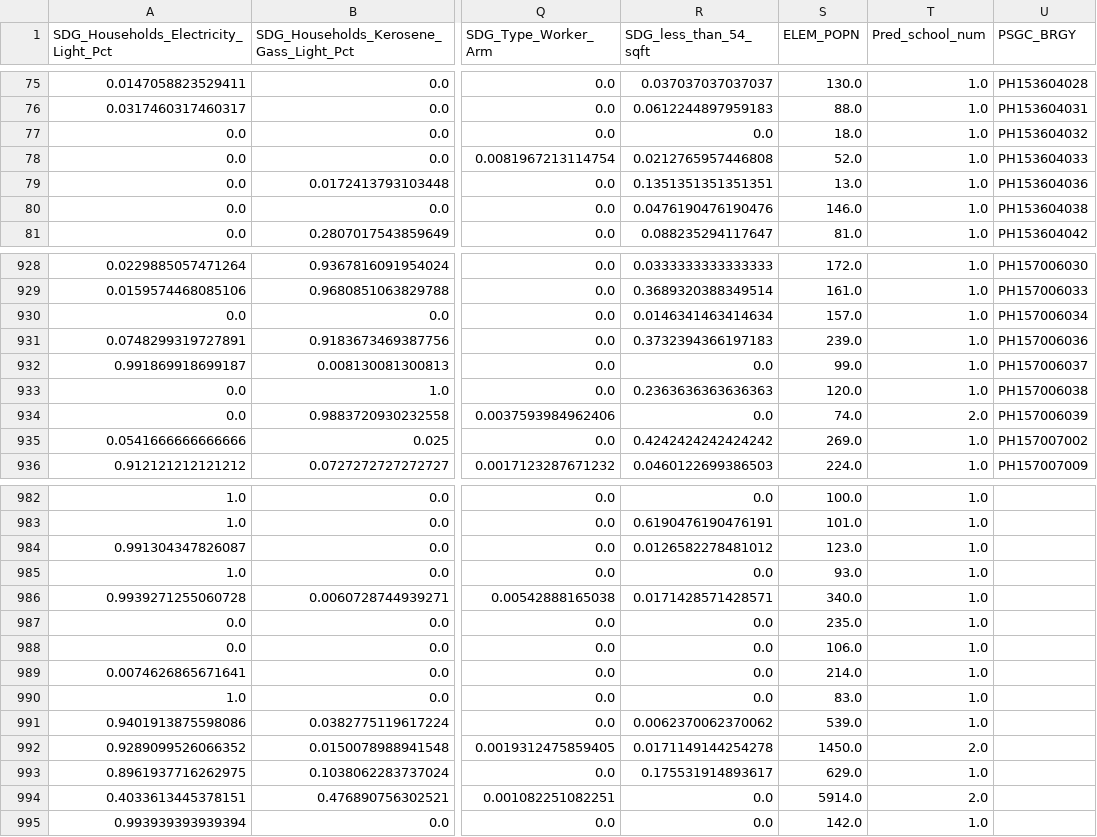
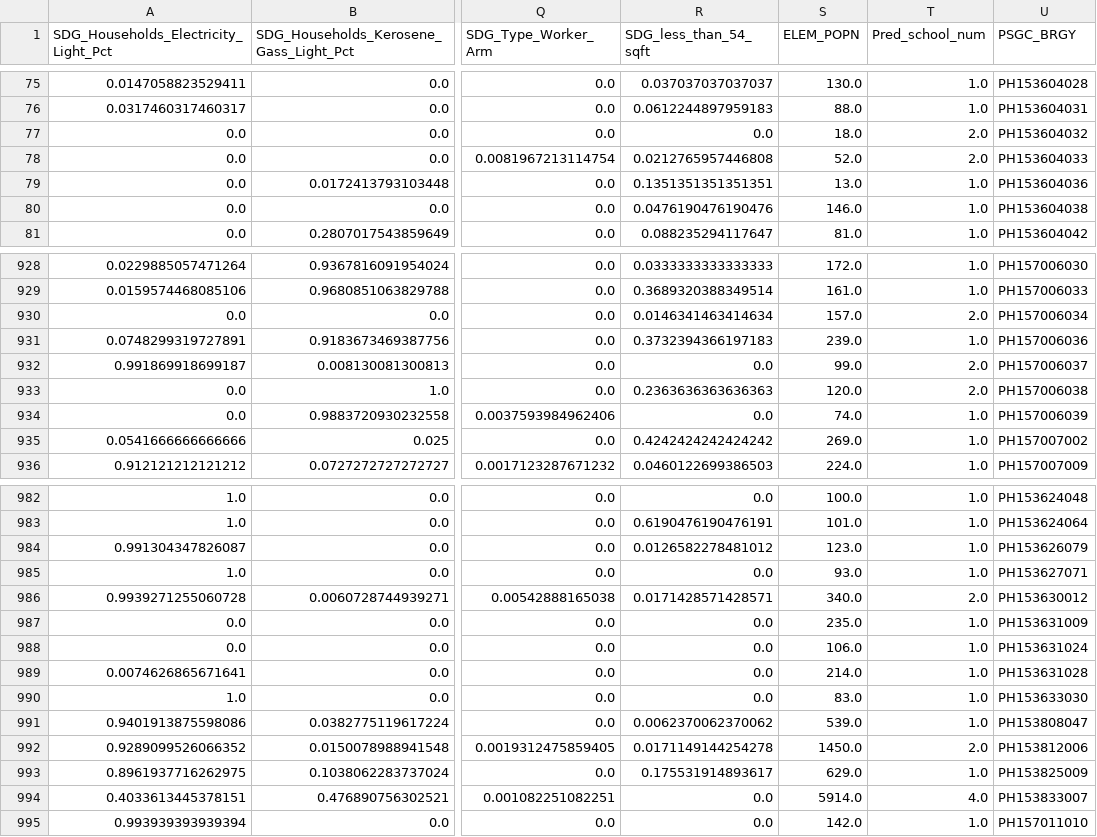
Before and after one commit to aldrinlambon/SagesBARMM, a CSV file: Data/output/Model_NN_Output_Elem.csv, drawn as a sheet; only a part is shown, gaps mark what is left out; the diff covers the shown part only; the diff names each change by its address in the sheet, - before the commit and + after, or states it on an @@ line.

Commit message:
Update School prediction

```diff
--- a/Data/output/Model_NN_Output_Elem.csv
+++ b/Data/output/Model_NN_Output_Elem.csv
-T77:T78 (Pred_school_num): 1.0
+T77:T78 (Pred_school_num): 2.0
-T930 (Pred_school_num): 1.0
+T930 (Pred_school_num): 2.0
-T932:T933 (Pred_school_num): 1.0
+T932:T933 (Pred_school_num): 2.0
-T934 (Pred_school_num): 2.0
+T934 (Pred_school_num): 1.0
-U982 (PSGC_BRGY): (empty)
+U982 (PSGC_BRGY): PH153624048
-U983 (PSGC_BRGY): (empty)
+U983 (PSGC_BRGY): PH153624064
-U984 (PSGC_BRGY): (empty)
+U984 (PSGC_BRGY): PH153626079
-U985 (PSGC_BRGY): (empty)
+U985 (PSGC_BRGY): PH153627071
-T986 (Pred_school_num): 1.0
+T986 (Pred_school_num): 2.0
-U986 (PSGC_BRGY): (empty)
+U986 (PSGC_BRGY): PH153630012
-U987 (PSGC_BRGY): (empty)
+U987 (PSGC_BRGY): PH153631009
-U988 (PSGC_BRGY): (empty)
+U988 (PSGC_BRGY): PH153631024
-U989 (PSGC_BRGY): (empty)
+U989 (PSGC_BRGY): PH153631028
-U990 (PSGC_BRGY): (empty)
+U990 (PSGC_BRGY): PH153633030
-U991 (PSGC_BRGY): (empty)
+U991 (PSGC_BRGY): PH153808047
-U992 (PSGC_BRGY): (empty)
+U992 (PSGC_BRGY): PH153812006
-U993 (PSGC_BRGY): (empty)
+U993 (PSGC_BRGY): PH153825009
-T994 (Pred_school_num): 2.0
+T994 (Pred_school_num): 4.0
-U994 (PSGC_BRGY): (empty)
+U994 (PSGC_BRGY): PH153833007
-U995 (PSGC_BRGY): (empty)
+U995 (PSGC_BRGY): PH157011010
```
Also changed, not shown: 87 edited cells elsewhere in this file, 3 other files.
